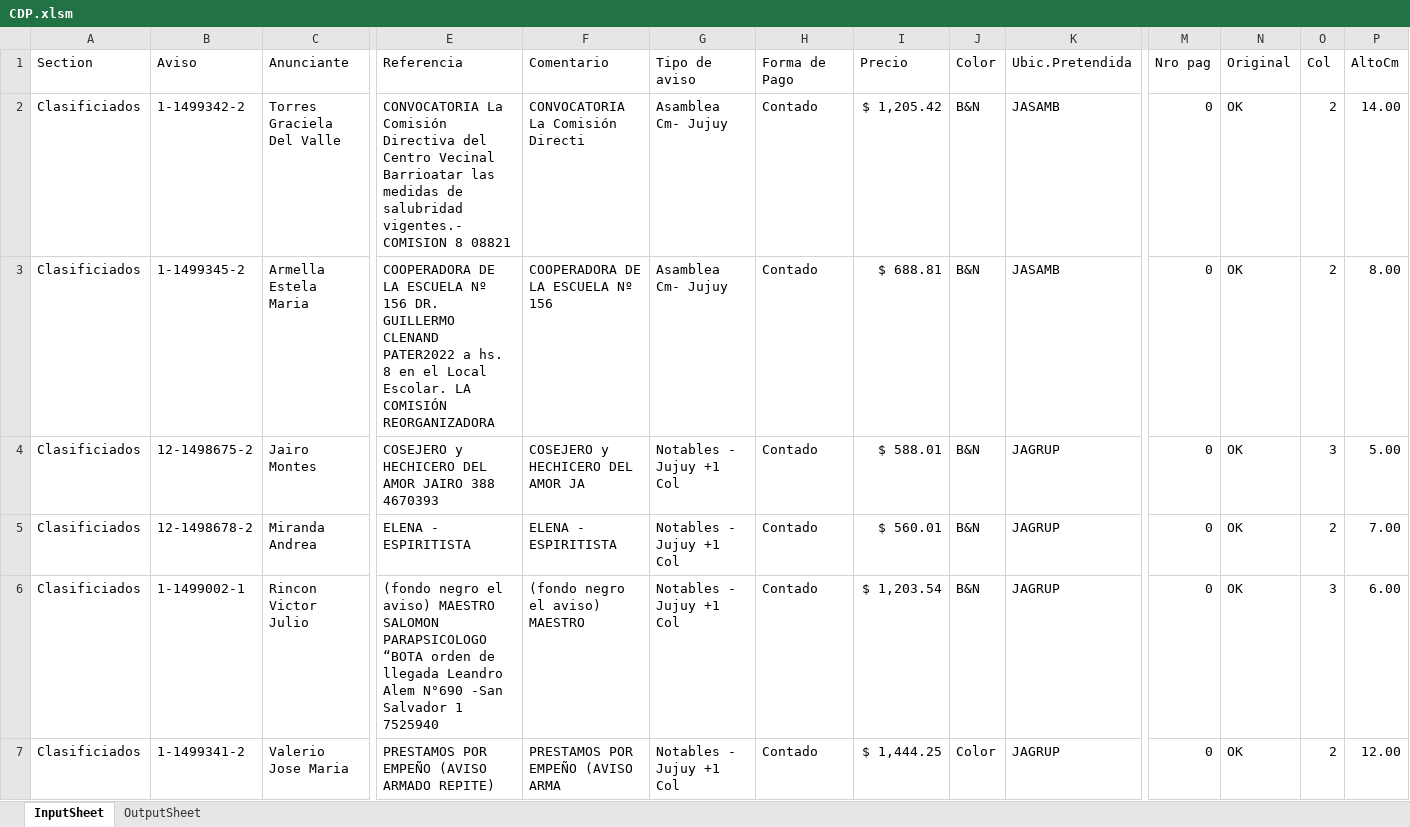
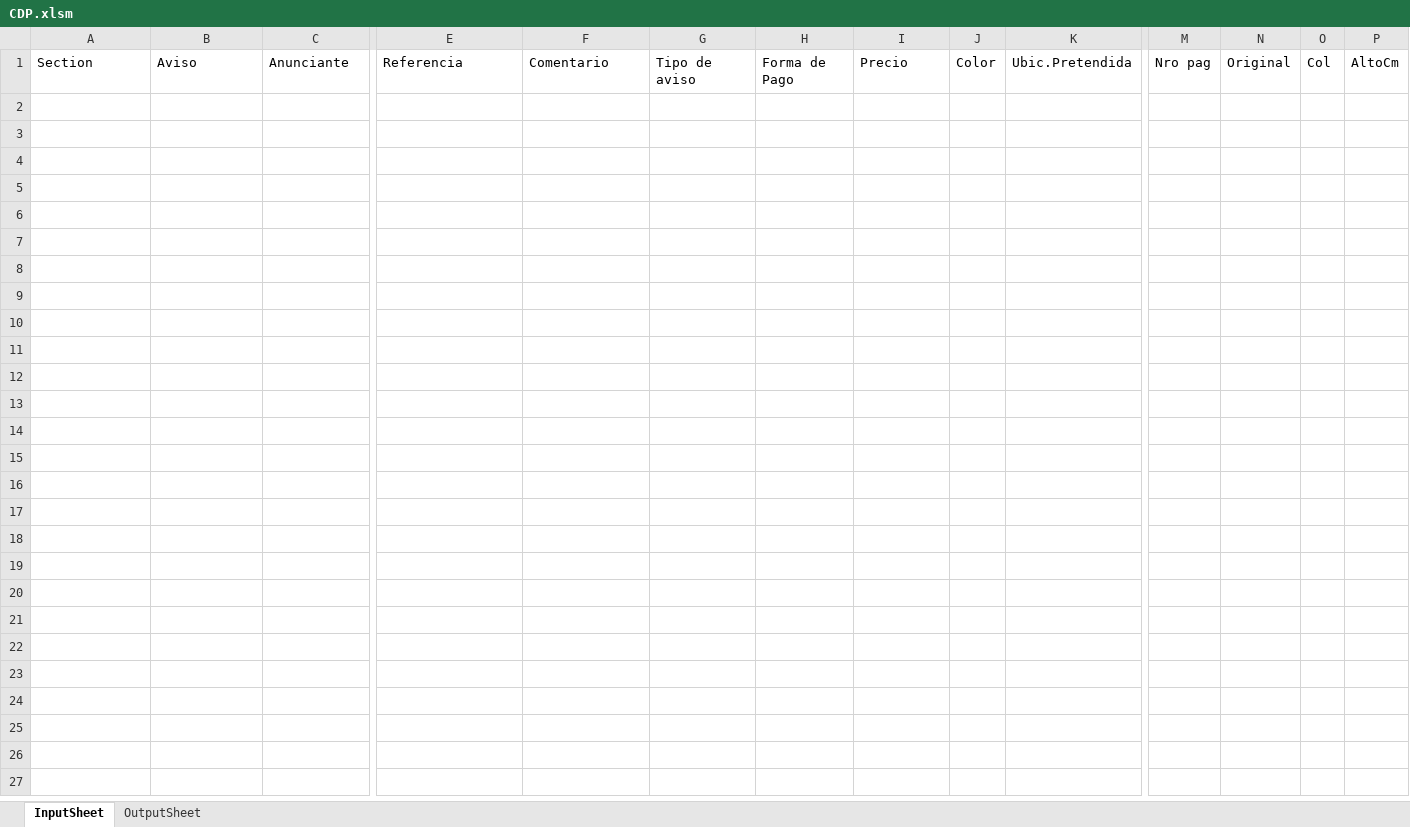
Before and after one commit to zherar7ordoya/AP5, an Excel workbook: Xtras/MSExcel/CDP.xlsm, sheet InputSheet, drawn as a sheet; only a part is shown, gaps mark what is left out; values as stored, in another font and other column widths than the file's, no borders; table styles not drawn; rows hold the shown columns only; the diff names each change by its address in the sheet, - before the commit and + after, or states it on an @@ line.

```diff
--- a/Xtras/MSExcel/CDP.xlsm (sheet InputSheet)
+++ b/Xtras/MSExcel/CDP.xlsm (sheet InputSheet)
-row 2: Clasificiados | 1-1499342-2 | Torres Graciela Del Valle | CONVOCATORIA La Comisión Directiva del Centro Vecinal Barrioatar las medidas de salubridad vigentes.- COMISION 8 08821 | CONVOCATORIA La Comisión Directi | Asamblea Cm- Jujuy | Contado | $ 1,205.42 | B&N | JASAMB | 0 | OK | 2 | 14.00
-row 3: Clasificiados | 1-1499345-2 | Armella Estela Maria | COOPERADORA DE LA ESCUELA Nº 156 DR. GUILLERMO CLENAND PATER2022 a hs. 8 en el Local Escolar. LA COMISIÓN REORGANIZADORA | COOPERADORA DE LA ESCUELA Nº 156 | Asamblea Cm- Jujuy | Contado | $ 688.81 | B&N | JASAMB | 0 | OK | 2 | 8.00
@@ row 4 hidden: Clasificiados | 12-1498675-2 | Jairo Montes | COSEJERO y HECHICERO DEL AMOR JAIRO 388 4670393 | COSEJERO y HECHICERO DEL AMOR JA | Notables - Jujuy +1 Col | Contado | $ 588.01 | B&N | JAGRUP | 0 | OK | 3 | 5.00 @@
@@ row 5 hidden: Clasificiados | 12-1498678-2 | Miranda Andrea | ELENA - ESPIRITISTA | ELENA - ESPIRITISTA | Notables - Jujuy +1 Col | Contado | $ 560.01 | B&N | JAGRUP | 0 | OK | 2 | 7.00 @@
@@ row 6 hidden: Clasificiados | 1-1499002-1 | Rincon Victor Julio | (fondo negro el aviso) MAESTRO SALOMON PARAPSICOLOGO “BOTA orden de llegada Leandro Alem N°690 -San Salvador 1 7525940 | (fondo negro el aviso) MAESTRO | Notables - Jujuy +1 Col | Contado | $ 1,203.54 | B&N | JAGRUP | 0 | OK | 3 | 6.00 @@
@@ row 7 hidden: Clasificiados | 1-1499341-2 | Valerio Jose Maria | PRESTAMOS POR EMPEÑO (AVISO ARMADO REPITE) | PRESTAMOS POR EMPEÑO (AVISO ARMA | Notables - Jujuy +1 Col | Contado | $ 1,444.25 | Color | JAGRUP | 0 | OK | 2 | 12.00 @@
```
Also changed, not shown: sheet OutputSheet, hidden cells, P&E/PDF/Inferencial/Clase 09 (Inferencia estadística).xlsx, 1 other file.
